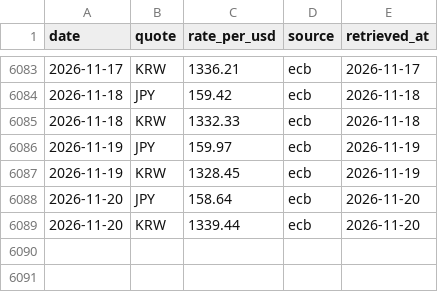
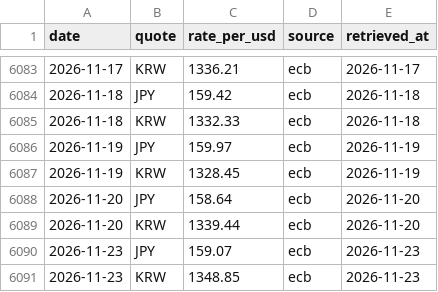
Before and after one commit to Jim-Lohse/investment-lab, a CSV file: data/fx/rates_daily.csv, drawn as a sheet; only a part is shown, gaps mark what is left out; the diff names each change by its address in the sheet, - before the commit and + after, or states it on an @@ line.

```diff
--- a/data/fx/rates_daily.csv
+++ b/data/fx/rates_daily.csv
+row 6090: 2026-11-23 | JPY | 159.07 | ecb | 2026-11-23
+row 6091: 2026-11-23 | KRW | 1348.85 | ecb | 2026-11-23
```
Also changed, not shown: data/derived/korea_signals.csv, data/flows/gld_holdings.csv, 34 other files.
